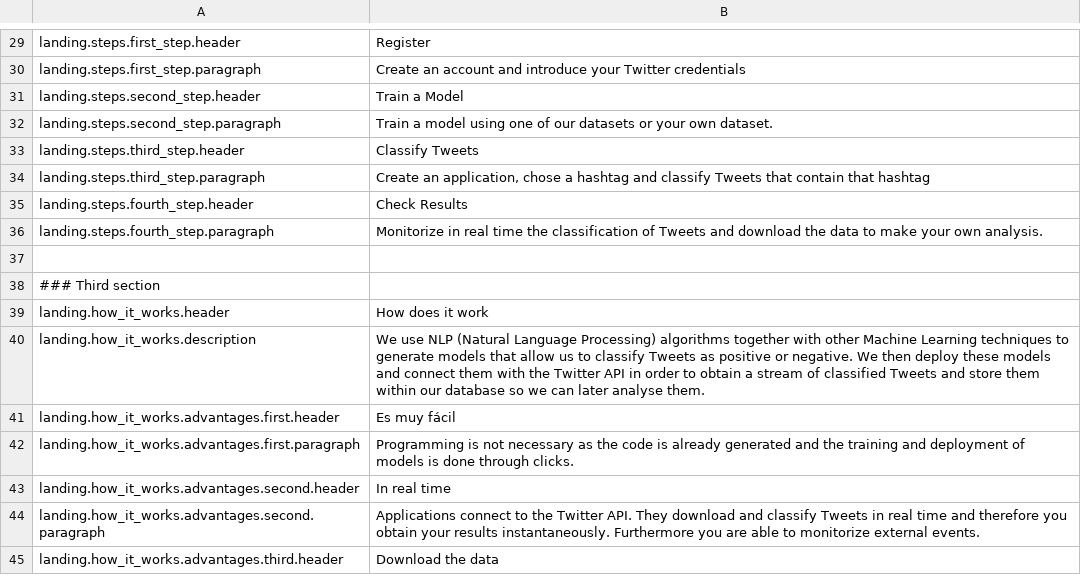
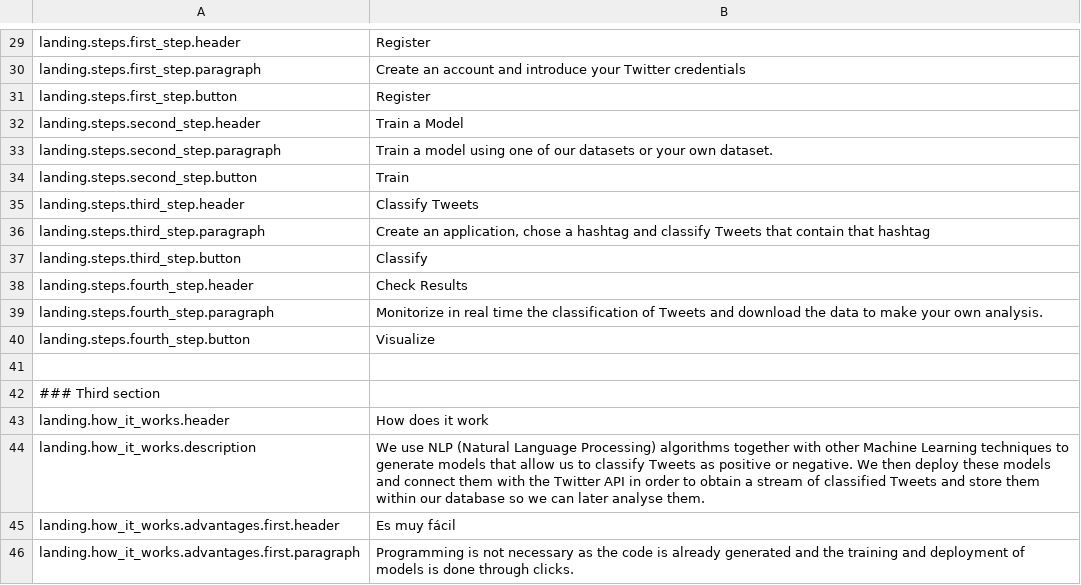
Before and after one commit to mateoalvarez/tornado-app, a CSV file: src/app/translations/en_US.csv, drawn as a sheet; only a part is shown, gaps mark what is left out; the shorter side is filled out with more unchanged rows; the diff names each change by its address in the sheet, - before the commit and + after, or states it on an @@ line.

Commit message:
Added missing buttons translations in english

```diff
--- a/src/app/translations/en_US.csv
+++ b/src/app/translations/en_US.csv
+row 31: landing.steps.first_step.button | Register
+row 34: landing.steps.second_step.button | Train
+row 37: landing.steps.third_step.button | Classify
+row 40: landing.steps.fourth_step.button | Visualize
```
